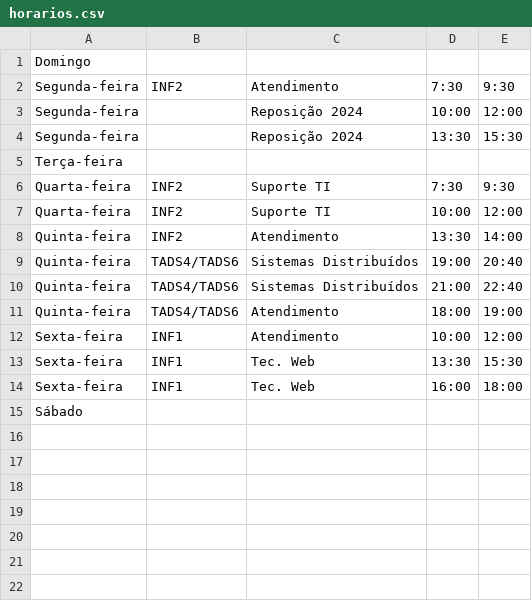
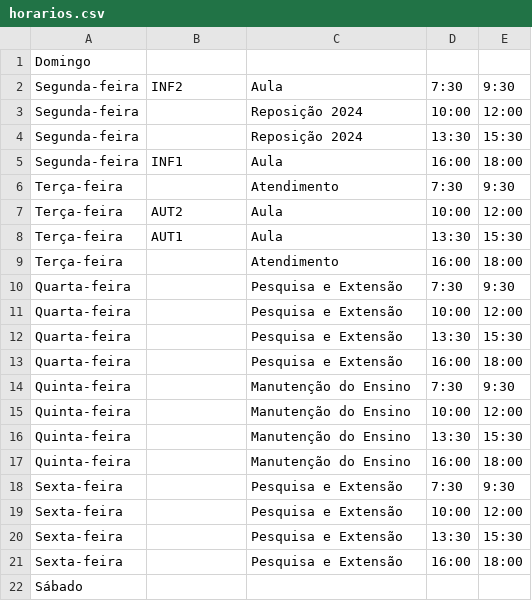
Before and after one commit to Kemily-Ianz/site-professor, a CSV file: assets/horario/horarios.csv, drawn as a sheet.

```diff
--- a/assets/horario/horarios.csv
+++ b/assets/horario/horarios.csv
@@ -1,15 +1,22 @@
 Domingo;;;;
-Segunda-feira;INF2;Atendimento;7:30;9:30
+Segunda-feira;INF2;Aula;7:30;9:30
 Segunda-feira;;Reposição 2024;10:00;12:00
 Segunda-feira;;Reposição 2024;13:30;15:30
-Terça-feira;;;;
-Quarta-feira;INF2;Suporte TI;7:30;9:30
-Quarta-feira;INF2;Suporte TI;10:00;12:00
-Quinta-feira;INF2;Atendimento;13:30;14:00
-Quinta-feira;TADS4/TADS6;Sistemas Distribuídos;19:00;20:40
-Quinta-feira;TADS4/TADS6;Sistemas Distribuídos;21:00;22:40
-Quinta-feira;TADS4/TADS6;Atendimento;18:00;19:00
-Sexta-feira;INF1;Atendimento;10:00;12:00
-Sexta-feira;INF1;Tec. Web;13:30;15:30
-Sexta-feira;INF1;Tec. Web;16:00;18:00
+Segunda-feira;INF1;Aula;16:00;18:00
+Terça-feira;;Atendimento;7:30;9:30
+Terça-feira;AUT2;Aula;10:00;12:00
+Terça-feira;AUT1;Aula;13:30;15:30
+Terça-feira;;Atendimento;16:00;18:00
+Quarta-feira;;Pesquisa e Extensão;7:30;9:30
+Quarta-feira;;Pesquisa e Extensão;10:00;12:00
+Quarta-feira;;Pesquisa e Extensão;13:30;15:30
+Quarta-feira;;Pesquisa e Extensão;16:00;18:00
+Quinta-feira;;Manutenção do Ensino;7:30;9:30
+Quinta-feira;;Manutenção do Ensino;10:00;12:00
+Quinta-feira;;Manutenção do Ensino;13:30;15:30
+Quinta-feira;;Manutenção do Ensino;16:00;18:00
+Sexta-feira;;Pesquisa e Extensão;7:30;9:30
+Sexta-feira;;Pesquisa e Extensão;10:00;12:00
+Sexta-feira;;Pesquisa e Extensão;13:30;15:30
+Sexta-feira;;Pesquisa e Extensão;16:00;18:00
 Sábado;;;;
```
